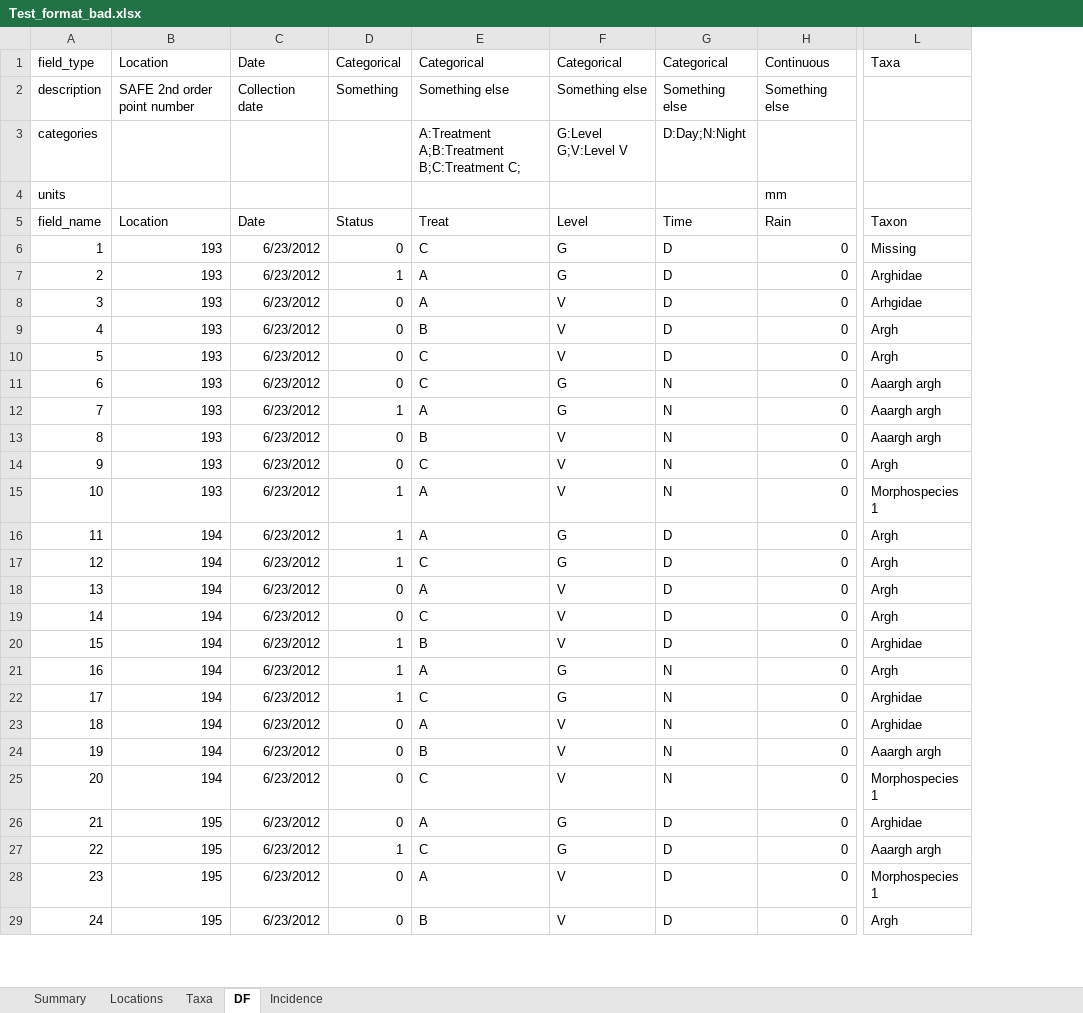
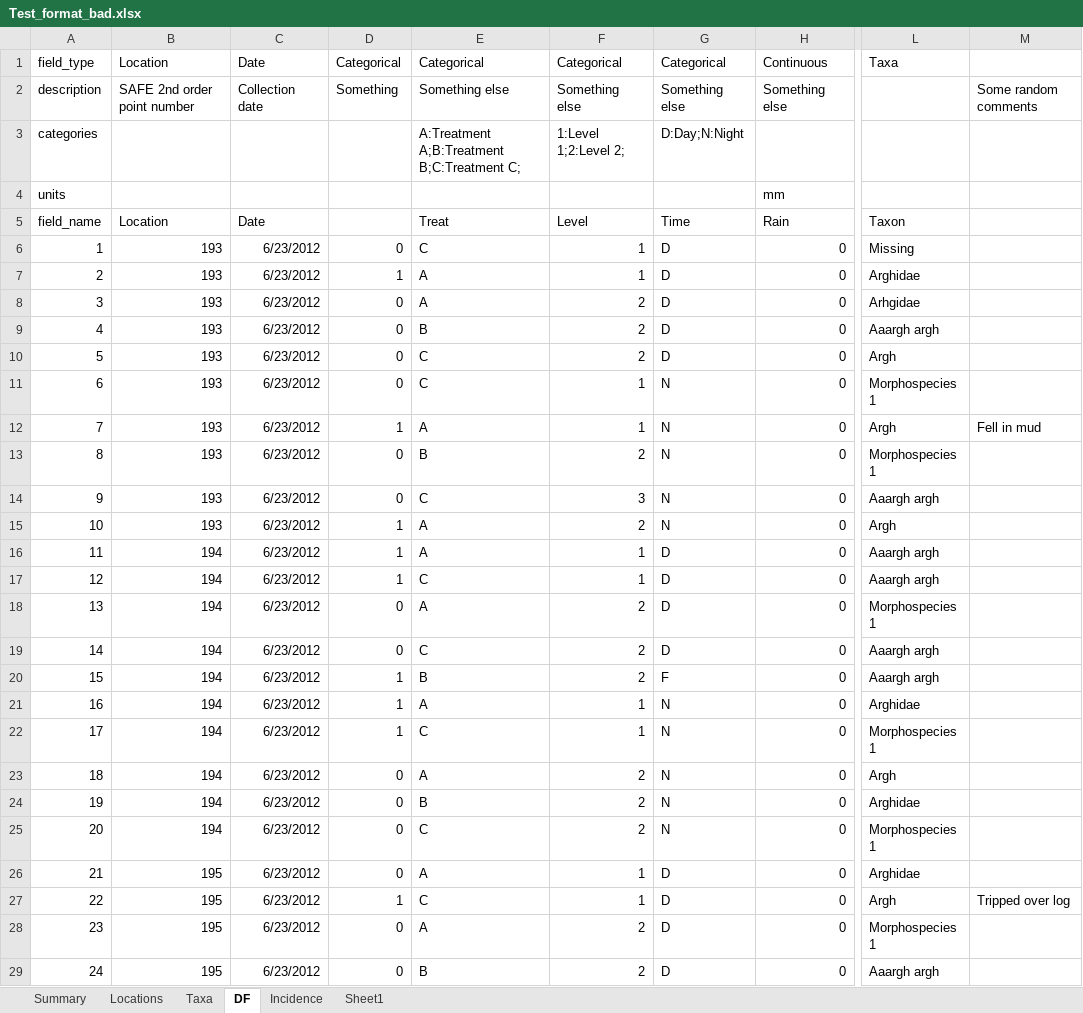
Before and after one commit to ImperialCollegeLondon/safedata_validator, an Excel workbook: Test_format_bad.xlsx, sheet DF, drawn as a sheet; only a part is shown, gaps mark what is left out; values as stored, in another font and other column widths than the file's, no borders; removed rows and columns are numbered as before the commit, all else as after; the diff covers the shown part only; the diff names each change by its address in the sheet, - before the commit and + after, or states it on an @@ line.

```diff
--- a/Test_format_bad.xlsx (sheet DF)
+++ b/Test_format_bad.xlsx (sheet DF)
+sheet tab: Sheet1
-column F, rows 1-29: Categorical | Something else | G:Level G;V:Level V |  | Level | G | G | V | V | V | G | G | V | V | V | G | G | V | V | V | G | G | V | V | V | G | G | V | V
+column F, rows 1-29: Categorical | Something else | 1:Level 1;2:Level 2; |  | Level | 1 | 1 | 2 | 2 | 2 | 1 | 1 | 2 | 3 | 2 | 1 | 1 | 2 | 2 | 2 | 1 | 1 | 2 | 2 | 2 | 1 | 1 | 2 | 2
+column M, rows 2-27: Some random comments |  |  |  |  |  |  |  |  |  | Fell in mud |  |  |  |  |  |  |  |  |  |  |  |  |  |  | Tripped over log
-D5: Status
+D5: (empty)
-L9: Argh
+L9: Aaargh argh
-L11: Aaargh argh
+L11: Morphospecies 1
-L12: Aaargh argh
+L12: Argh
-L13: Aaargh argh
+L13: Morphospecies 1
-L14: Argh
+L14: Aaargh argh
-L15: Morphospecies 1
+L15: Argh
-L16:L17: Argh
+L16:L17: Aaargh argh
-L18: Argh
+L18: Morphospecies 1
-L19: Argh
+L19: Aaargh argh
-G20: D
+G20: F
-L20: Arghidae
+L20: Aaargh argh
-L21: Argh
+L21: Arghidae
-L22: Arghidae
+L22: Morphospecies 1
-L23: Arghidae
+L23: Argh
-L24: Aaargh argh
+L24: Arghidae
-L27: Aaargh argh
+L27: Argh
-L29: Argh
+L29: Aaargh argh
```
Also changed, not shown: 831 edited cells elsewhere in this sheet, sheet Summary, 1 other file.
